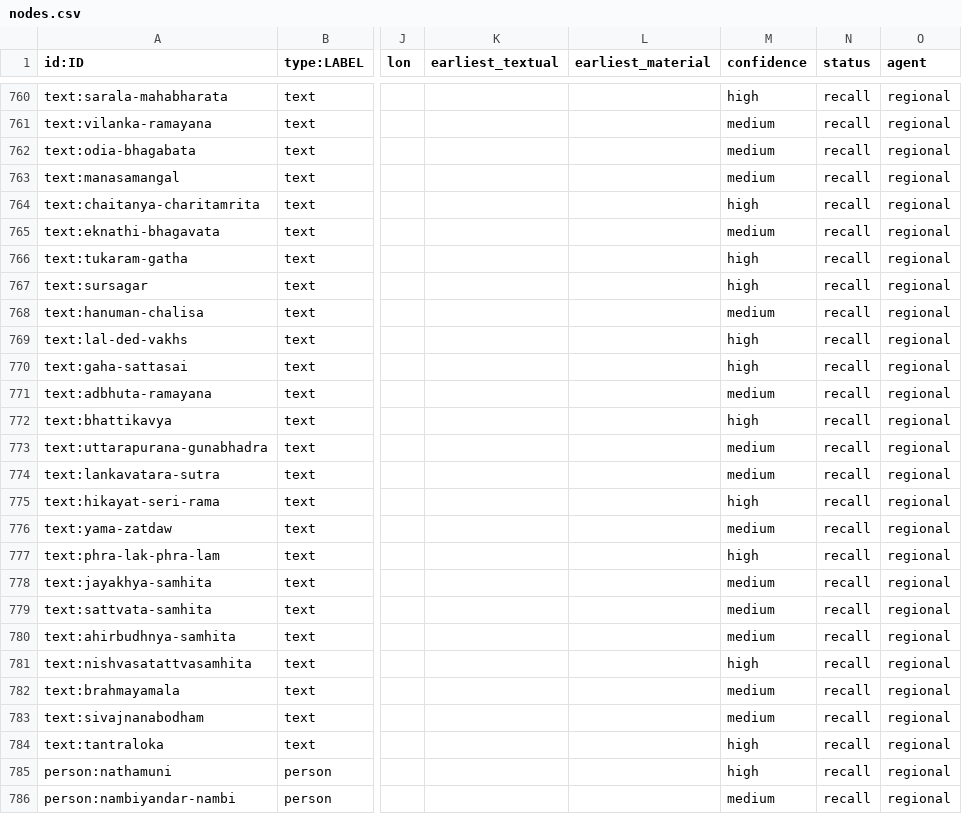
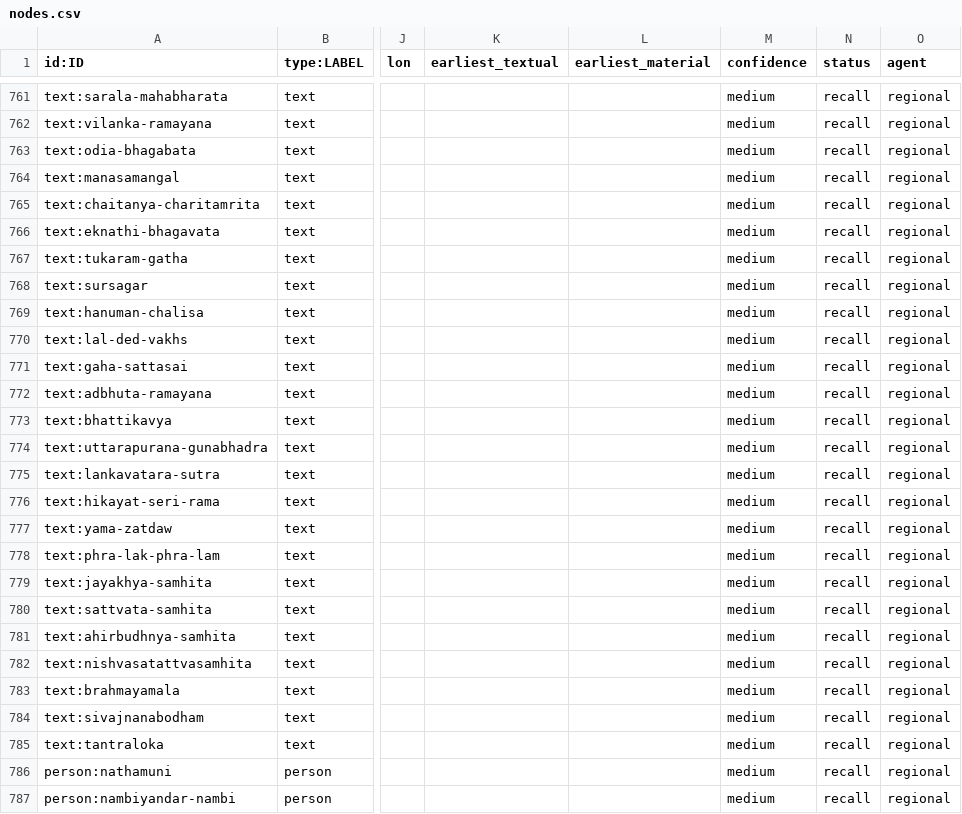
Before and after one commit to harshasks9/hk_fire_app, a CSV file: sanatana/exports/nodes.csv, drawn as a sheet; only a part is shown, gaps mark what is left out; addresses are those after the commit; the diff covers the shown part only; the diff names each change by its address in the sheet, - before the commit and + after, or states it on an @@ line.

```diff
--- a/sanatana/exports/nodes.csv
+++ b/sanatana/exports/nodes.csv
-M761 (confidence): high
+M761 (confidence): medium
-M765 (confidence): high
+M765 (confidence): medium
-M767:M768 (confidence): high
+M767:M768 (confidence): medium
-M770:M771 (confidence): high
+M770:M771 (confidence): medium
-M773 (confidence): high
+M773 (confidence): medium
-M776 (confidence): high
+M776 (confidence): medium
-M778 (confidence): high
+M778 (confidence): medium
-M782 (confidence): high
+M782 (confidence): medium
-M785:M786 (confidence): high
+M785:M786 (confidence): medium
```
Also changed, not shown: 1 added row and 154 edited cells elsewhere in this file, sanatana/exports/sources.csv, villa/public/sanatana/data/nodes.csv, 55 other files.
